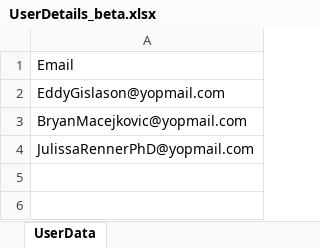
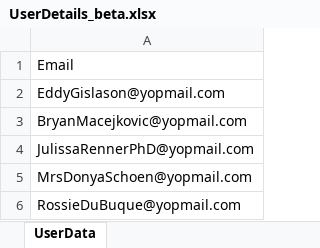
Before and after one commit to nishantsharma-dic/MYBharat-Automation, an Excel workbook: resources/UserDetails_beta.xlsx, sheet UserData, drawn as a sheet; values as stored, in another font and other column widths than the file's, no borders; the diff names each change by its address in the sheet, - before the commit and + after, or states it on an @@ line.

```diff
--- a/resources/UserDetails_beta.xlsx (sheet UserData)
+++ b/resources/UserDetails_beta.xlsx (sheet UserData)
+row 5: MrsDonyaSchoen@yopmail.com
+row 6: RossieDuBuque@yopmail.com
```
Also changed, not shown: 3 other files.
